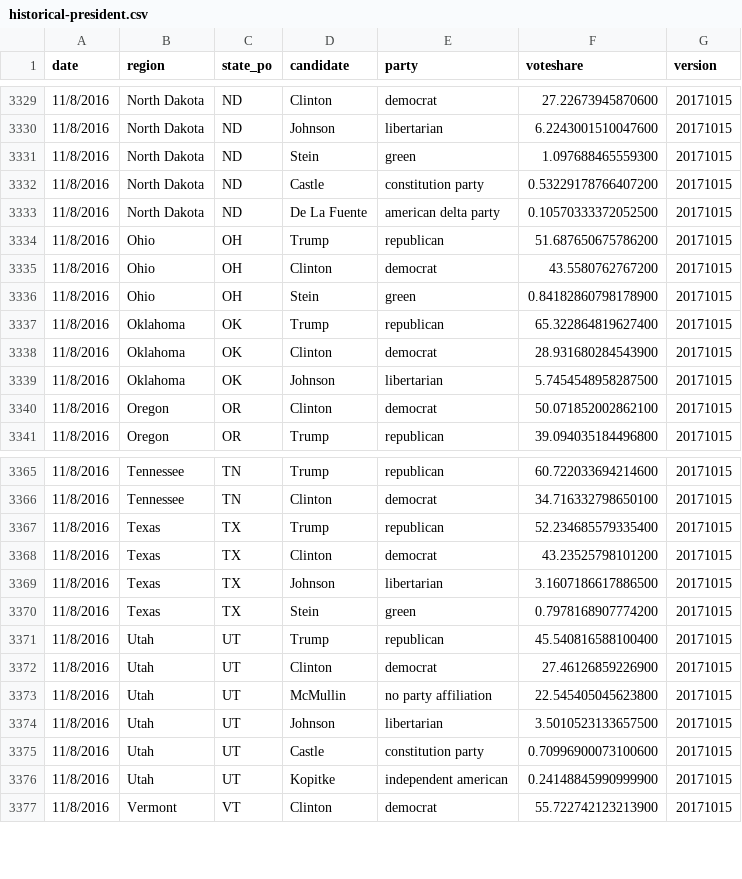
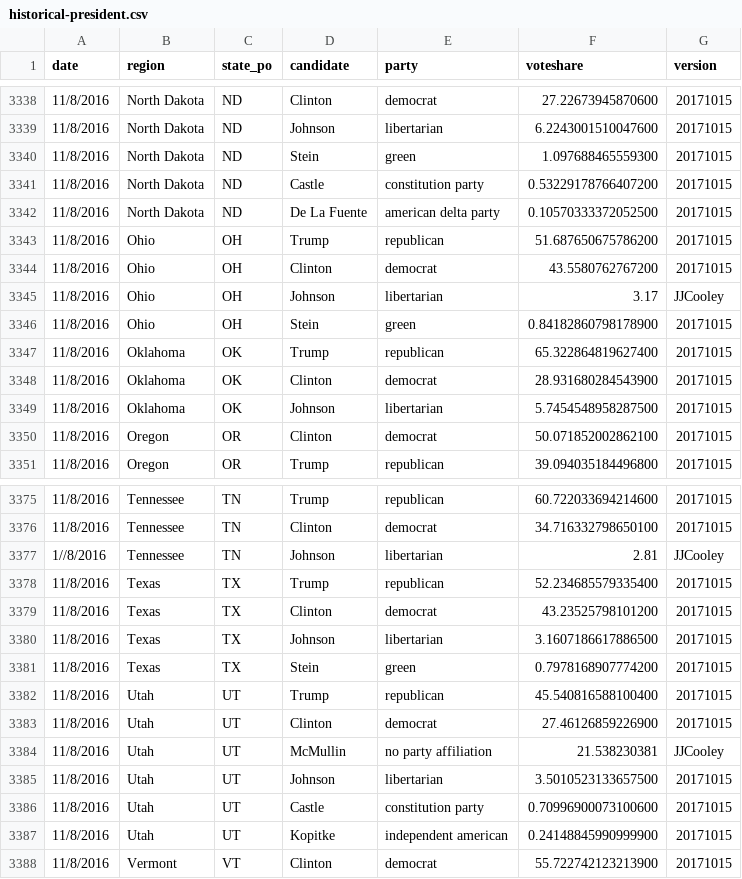
Before and after one commit to jacksonjude/USA-Election-Map, a CSV file: csv-sources/historical-president.csv, drawn as a sheet; only a part is shown, gaps mark what is left out; the diff covers the shown part only.

```diff
--- a/csv-sources/historical-president.csv
+++ b/csv-sources/historical-president.csv
@@ -3335,2 +3344,3 @@ date,region,state_po,candidate,party,voteshare,version
 11/8/2016,Ohio,OH,Clinton,democrat,43.5580762767200,20171015
+11/8/2016,Ohio,OH,Johnson,libertarian,3.17,JJCooley
 11/8/2016,Ohio,OH,Stein,green,0.84182860798178900,20171015
@@ -3366,2 +3376,3 @@ date,region,state_po,candidate,party,voteshare,version
 11/8/2016,Tennessee,TN,Clinton,democrat,34.716332798650100,20171015
+1//8/2016,Tennessee,TN,Johnson,libertarian,2.81,JJCooley
 11/8/2016,Texas,TX,Trump,republican,52.234685579335400,20171015
@@ -3372,3 +3383,3 @@ date,region,state_po,candidate,party,voteshare,version
 11/8/2016,Utah,UT,Clinton,democrat,27.46126859226900,20171015
-11/8/2016,Utah,UT,McMullin,no party affiliation,22.545405045623800,20171015
+11/8/2016,Utah,UT,McMullin,no party affiliation,21.538230381,JJCooley
 11/8/2016,Utah,UT,Johnson,libertarian,3.5010523133657500,20171015
```
Also changed, not shown: 10 added rows, 1 removed row and 2 edited cells elsewhere in this file.
